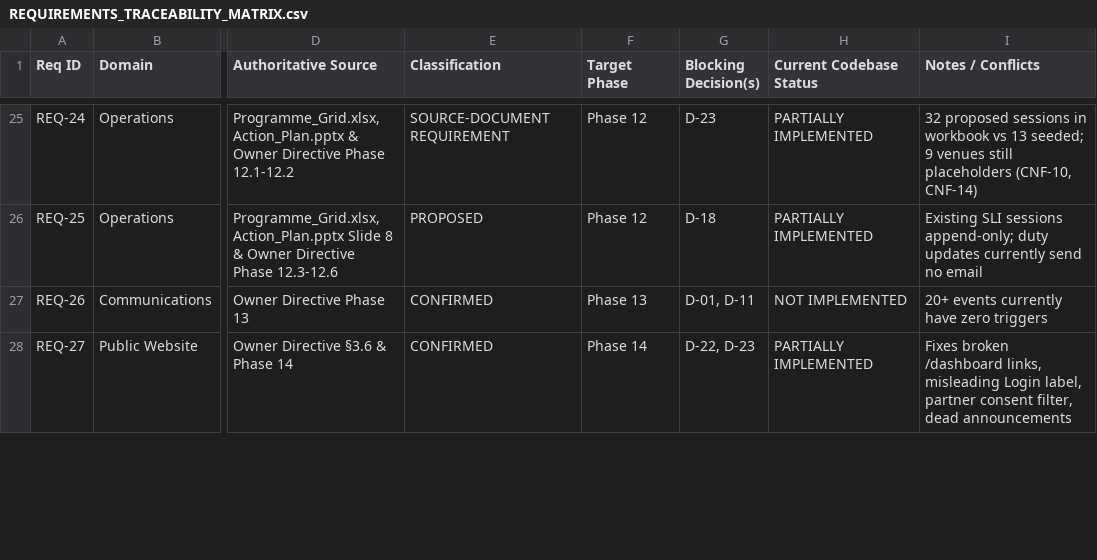
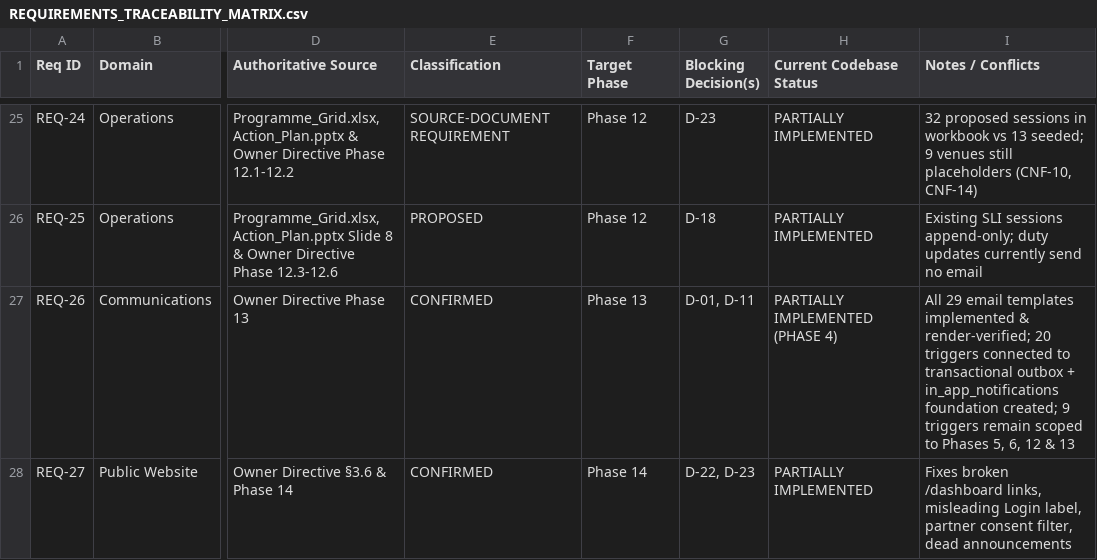
Before and after one commit to gurarpitzz/purplefestivalgujarat, a CSV file: project-docs/REQUIREMENTS_TRACEABILITY_MATRIX.csv, drawn as a sheet; only a part is shown, gaps mark what is left out; the diff covers the shown part only; the diff names each change by its address in the sheet, - before the commit and + after, or states it on an @@ line.

```diff
--- a/project-docs/REQUIREMENTS_TRACEABILITY_MATRIX.csv
+++ b/project-docs/REQUIREMENTS_TRACEABILITY_MATRIX.csv
-H27 (Current Codebase Status): NOT IMPLEMENTED
+H27 (Current Codebase Status): PARTIALLY IMPLEMENTED (PHASE 4)
-I27 (Notes / Conflicts): 20+ events currently have zero triggers
+I27 (Notes / Conflicts): All 29 email templates implemented & render-verified; 20 triggers connected to transactional outbox + in_app_notifications foundation created; 9 triggers remain scoped to Phases 5, 6, 12 & 13
```
Also changed, not shown: 8 edited cells elsewhere in this file, project-docs/REGRESSION_TEST_RESULTS.csv, project-docs/SECURITY_REMEDIATION_TRACKER.csv, 45 other files.
